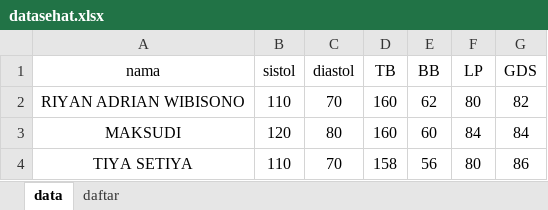
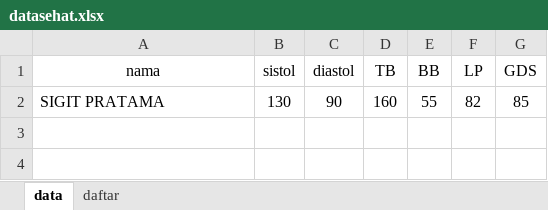
Before and after one commit to zicoprmd/bot-sehatindonesiaku, an Excel workbook: datasehat.xlsx, sheet data, drawn as a sheet; values as stored, in another font and other column widths than the file's, no borders; removed rows and columns are numbered as before the commit, all else as after; the diff names each change by its address in the sheet, - before the commit and + after, or states it on an @@ line.

```diff
--- a/datasehat.xlsx (sheet data)
+++ b/datasehat.xlsx (sheet data)
-row 2: RIYAN ADRIAN WIBISONO | 110 | 70 | 160 | 62 | 80 | 82
-row 3: MAKSUDI | 120 | 80 | 160 | 60 | 84 | 84
-row 4: TIYA SETIYA | 110 | 70 | 158 | 56 | 80 | 86
+row 2: SIGIT PRATAMA | 130 | 90 | 160 | 55 | 82 | 85
```
Also changed, not shown: 1 other file.
